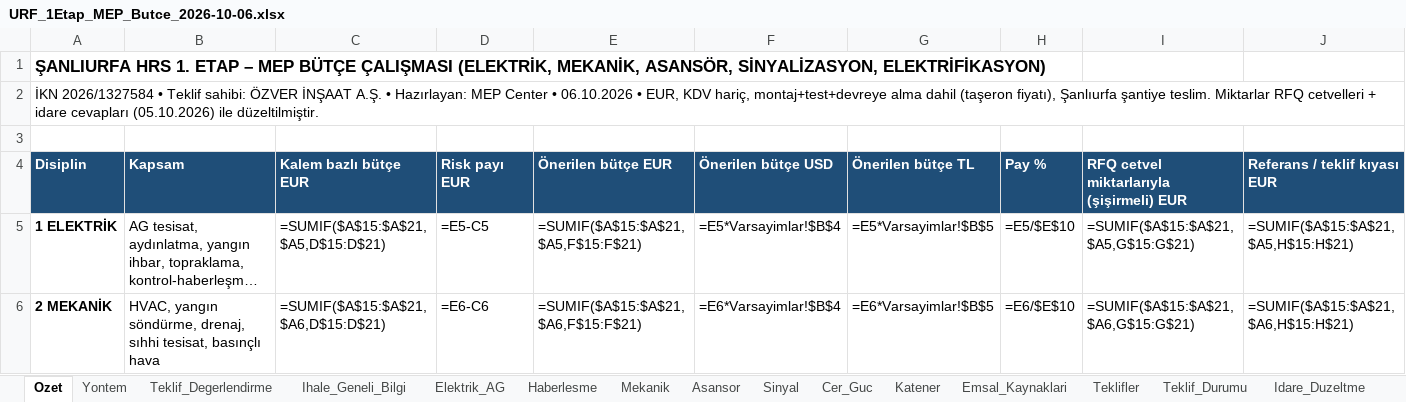
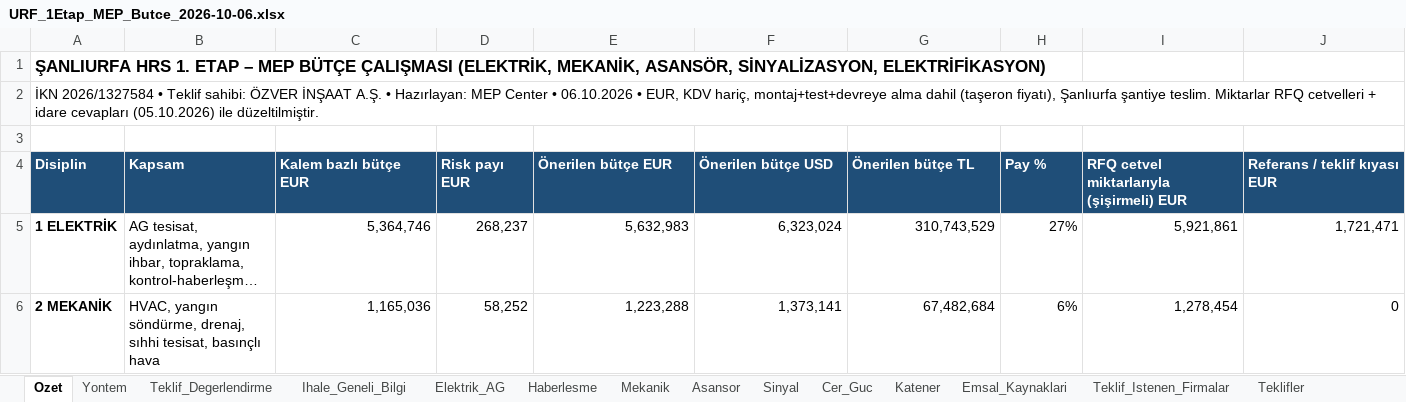
Before and after one commit to serhatcelik07-creator/rep12, an Excel workbook: butce/URF_1Etap_MEP_Butce_2026-10-06.xlsx, sheet Ozet, drawn as a sheet; only a part is shown; long unchanged cells end in …; values as stored, in another font and other column widths than the file's, no borders; formulas without a stored value are shown as written; charts and pictures not drawn; the diff covers the shown part only; the diff names each change by its address in the sheet, - before the commit and + after, or states it on an @@ line.

```diff
--- a/butce/URF_1Etap_MEP_Butce_2026-10-06.xlsx (sheet Ozet)
+++ b/butce/URF_1Etap_MEP_Butce_2026-10-06.xlsx (sheet Ozet)
+sheet tab: Teklif_Istenen_Firmalar
-C5 (Kalem bazlı bütçe EUR): =SUMIF($A$15:$A$21,$A5,D$15:D$21)
+C5 (Kalem bazlı bütçe EUR): 5,364,746
-D5 (Risk payı EUR): =E5-C5
+D5 (Risk payı EUR): 268,237
-E5 (Önerilen bütçe EUR): =SUMIF($A$15:$A$21,$A5,F$15:F$21)
+E5 (Önerilen bütçe EUR): 5,632,983
-F5 (Önerilen bütçe USD): =E5*Varsayimlar!$B$4
+F5 (Önerilen bütçe USD): 6,323,024
-G5 (Önerilen bütçe TL): =E5*Varsayimlar!$B$5
+G5 (Önerilen bütçe TL): 310,743,529
-H5 (Pay %): =E5/$E$10
+H5 (Pay %): 27%
-I5: =SUMIF($A$15:$A$21,$A5,G$15:G$21)
+I5: 5,921,861
-J5 (Referans / teklif kıyası EUR): =SUMIF($A$15:$A$21,$A5,H$15:H$21)
+J5 (Referans / teklif kıyası EUR): 1,721,471
-C6 (Kalem bazlı bütçe EUR): =SUMIF($A$15:$A$21,$A6,D$15:D$21)
+C6 (Kalem bazlı bütçe EUR): 1,165,036
-D6 (Risk payı EUR): =E6-C6
+D6 (Risk payı EUR): 58,252
-E6 (Önerilen bütçe EUR): =SUMIF($A$15:$A$21,$A6,F$15:F$21)
+E6 (Önerilen bütçe EUR): 1,223,288
-F6 (Önerilen bütçe USD): =E6*Varsayimlar!$B$4
+F6 (Önerilen bütçe USD): 1,373,141
-G6 (Önerilen bütçe TL): =E6*Varsayimlar!$B$5
+G6 (Önerilen bütçe TL): 67,482,684
-H6 (Pay %): =E6/$E$10
+H6 (Pay %): 6%
-I6: =SUMIF($A$15:$A$21,$A6,G$15:G$21)
+I6: 1,278,454
-J6 (Referans / teklif kıyası EUR): =SUMIF($A$15:$A$21,$A6,H$15:H$21)
+J6 (Referans / teklif kıyası EUR): 0
```
Also changed, not shown: 1 added row, 1 removed row and 331 edited cells elsewhere in this sheet, sheet Elektrik_AG, sheet Haberlesme, sheet Mekanik, sheet Cer_Guc, sheet Sinyal, sheet Katener, 6 more sheets, charts or pictures, 2 other files.
